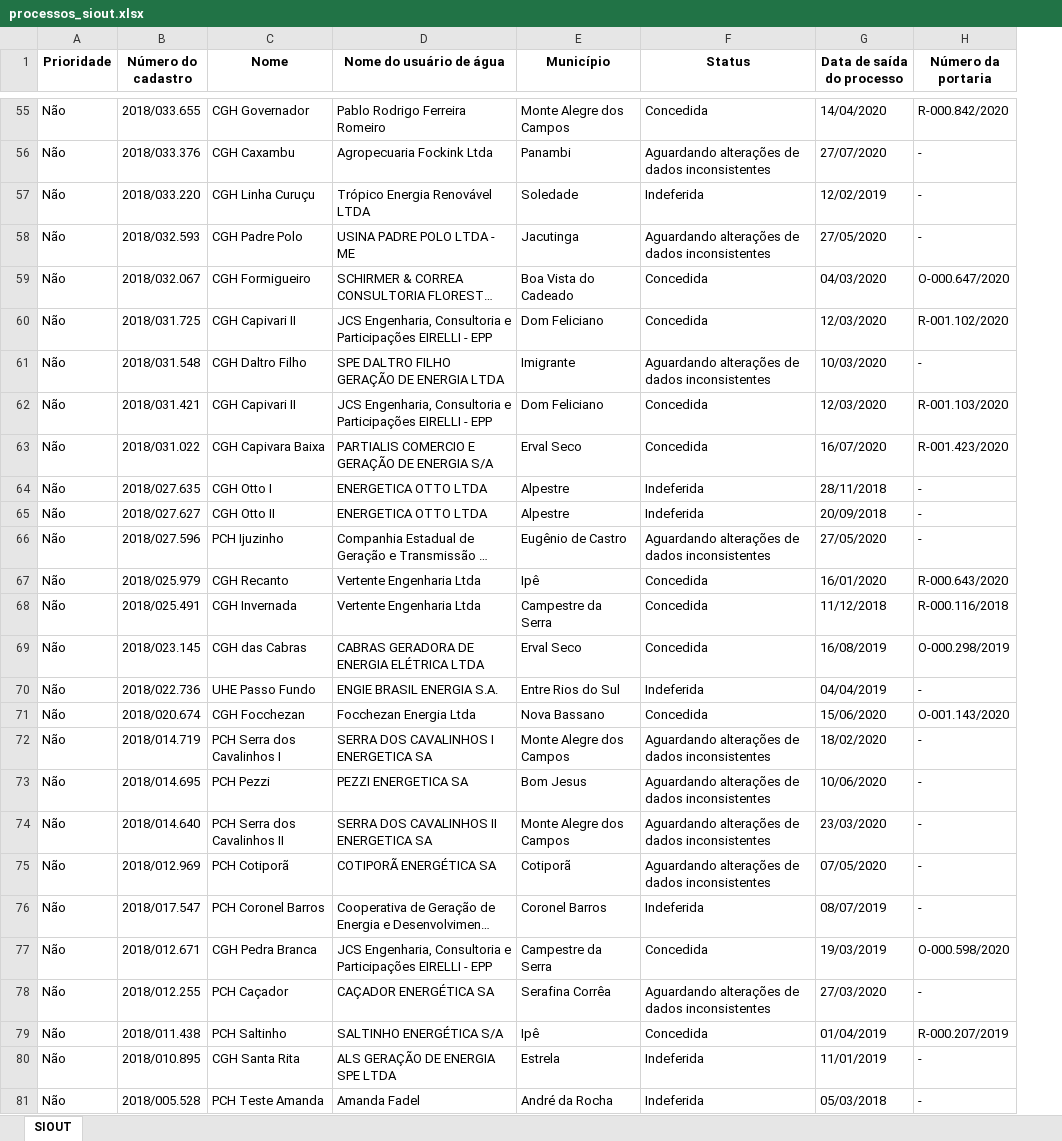
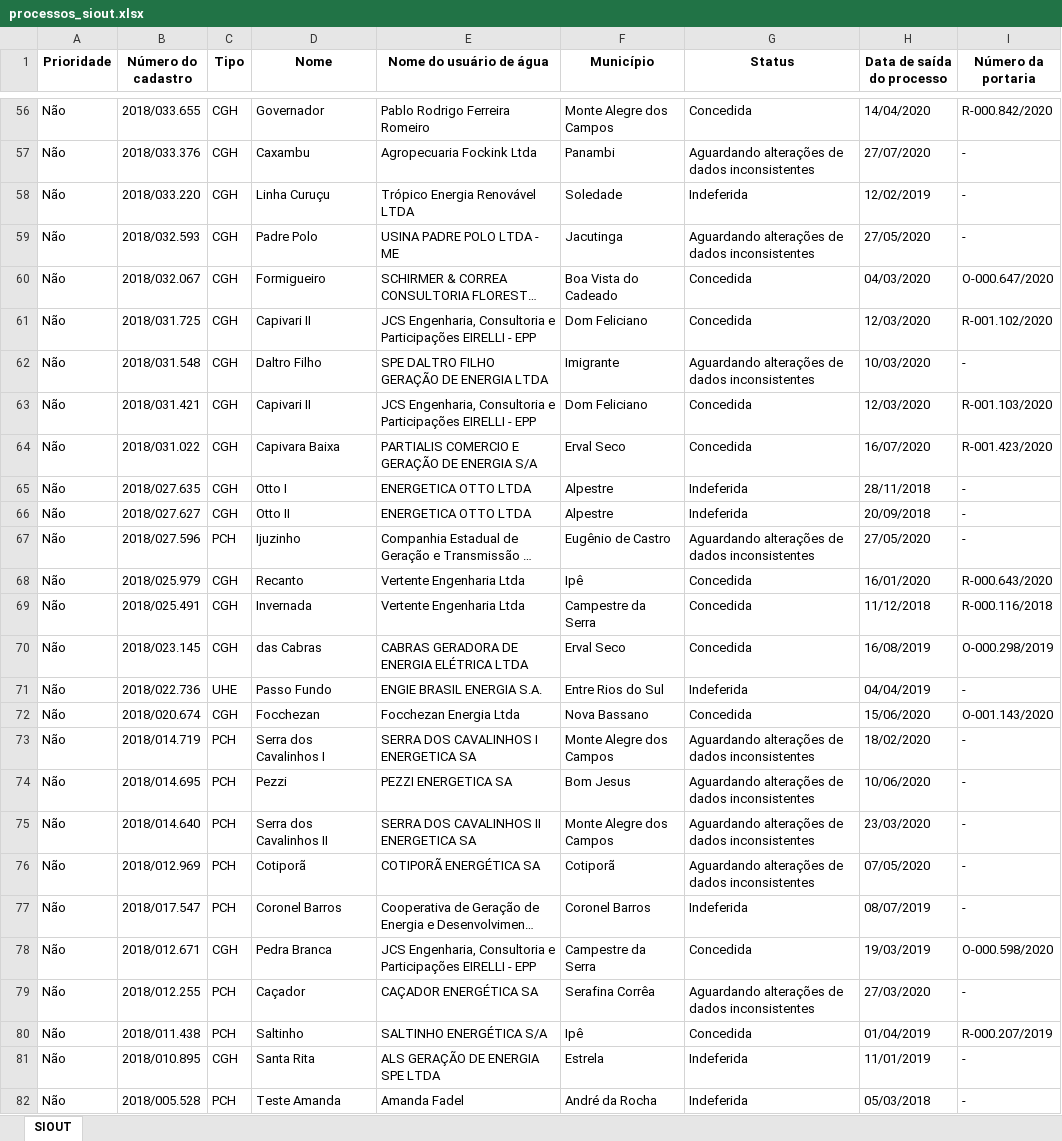
Before and after one commit to robertorolo/KML_from_SIOUT_csv, an Excel workbook: processos_siout.xlsx, sheet SIOUT, drawn as a sheet; only a part is shown, gaps mark what is left out; long unchanged cells end in …; values as stored, in another font and other column widths than the file's, no borders; addresses are those after the commit; the diff covers the shown part only; the diff names each change by its address in the sheet, - before the commit and + after, or states it on an @@ line.

Commit message:
separação por tipo na tablea

```diff
--- a/processos_siout.xlsx (sheet SIOUT)
+++ b/processos_siout.xlsx (sheet SIOUT)
+column C (Tipo), rows 56-82: CGH | CGH | CGH | CGH | CGH | CGH | CGH | CGH | CGH | CGH | CGH | PCH | CGH | CGH | CGH | UHE | CGH | PCH | PCH | PCH | PCH | PCH | CGH | PCH | PCH | CGH | PCH
-D56 (Nome): CGH Governador
+D56 (Nome): Governador
-D57 (Nome): CGH Caxambu
+D57 (Nome): Caxambu
-D58 (Nome): CGH Linha Curuçu
+D58 (Nome): Linha Curuçu
-D59 (Nome): CGH Padre Polo
+D59 (Nome): Padre Polo
-D60 (Nome): CGH Formigueiro
+D60 (Nome): Formigueiro
-D61 (Nome): CGH Capivari II
+D61 (Nome): Capivari II
-D62 (Nome): CGH Daltro Filho
+D62 (Nome): Daltro Filho
-D63 (Nome): CGH Capivari II
+D63 (Nome): Capivari II
-D64 (Nome): CGH Capivara Baixa
+D64 (Nome): Capivara Baixa
-D65 (Nome): CGH Otto I
+D65 (Nome): Otto I
-D66 (Nome): CGH Otto II
+D66 (Nome): Otto II
-D67 (Nome): PCH Ijuzinho
+D67 (Nome): Ijuzinho
-D68 (Nome): CGH Recanto
+D68 (Nome): Recanto
-D69 (Nome): CGH Invernada
+D69 (Nome): Invernada
-D70 (Nome): CGH das Cabras
+D70 (Nome): das Cabras
-D71 (Nome): UHE Passo Fundo
+D71 (Nome): Passo Fundo
-D72 (Nome): CGH Focchezan
+D72 (Nome): Focchezan
-D73 (Nome): PCH Serra dos Cavalinhos I
+D73 (Nome): Serra dos Cavalinhos I
-D74 (Nome): PCH Pezzi
+D74 (Nome): Pezzi
-D75 (Nome): PCH Serra dos Cavalinhos II
+D75 (Nome): Serra dos Cavalinhos II
-D76 (Nome): PCH Cotiporã
+D76 (Nome): Cotiporã
-D77 (Nome): PCH Coronel Barros
+D77 (Nome): Coronel Barros
-D78 (Nome): CGH Pedra Branca
+D78 (Nome): Pedra Branca
-D79 (Nome): PCH Caçador
+D79 (Nome): Caçador
-D80 (Nome): PCH Saltinho
+D80 (Nome): Saltinho
-D81 (Nome): CGH Santa Rita
+D81 (Nome): Santa Rita
-D82 (Nome): PCH Teste Amanda
+D82 (Nome): Teste Amanda
```
Also changed, not shown: 1 added row and 85 edited cells elsewhere in this sheet, 7 other files.
